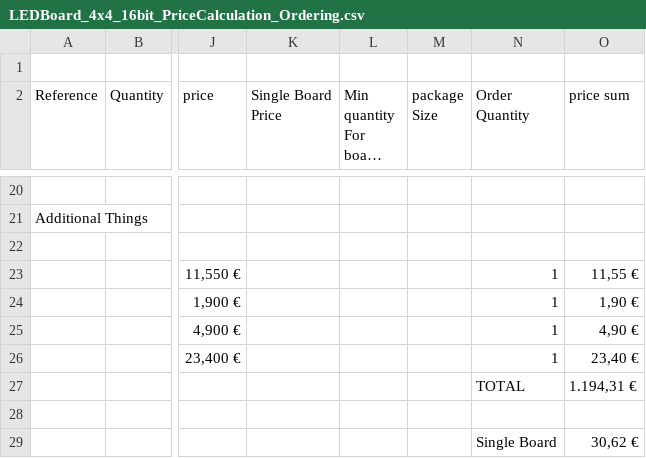
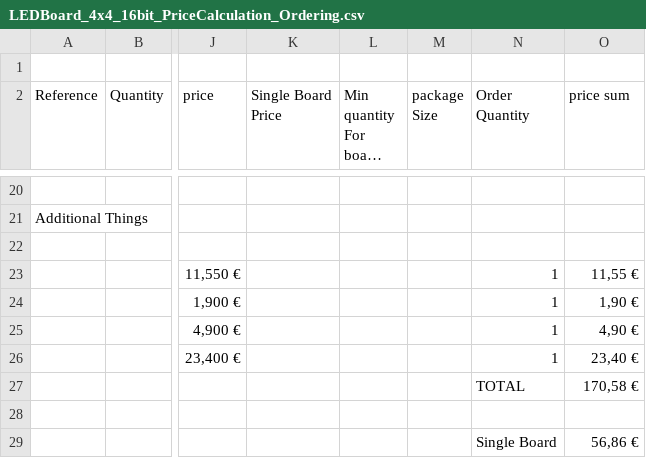
Before and after one commit to s-light/LEDBoard_4x4_16bit, a CSV file: doc/LEDBoard_4x4_16bit_PriceCalculation_Ordering.csv, drawn as a sheet; only a part is shown, gaps mark what is left out; long unchanged cells end in …; the diff covers the shown part only; the diff names each change by its address in the sheet, - before the commit and + after, or states it on an @@ line.

Commit message:
updated PriceCalculation

```diff
--- a/doc/LEDBoard_4x4_16bit_PriceCalculation_Ordering.csv
+++ b/doc/LEDBoard_4x4_16bit_PriceCalculation_Ordering.csv
-O27 (price sum): 1.194,31 €
+O27 (price sum): 170,58 €
-O29 (price sum): 30,62 €
+O29 (price sum): 56,86 €
```
Also changed, not shown: 2 added rows, 2 removed rows and 36 edited cells elsewhere in this file, 2 other files.
